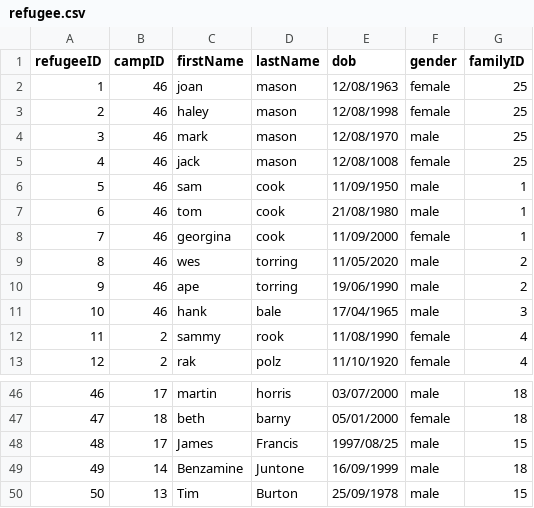
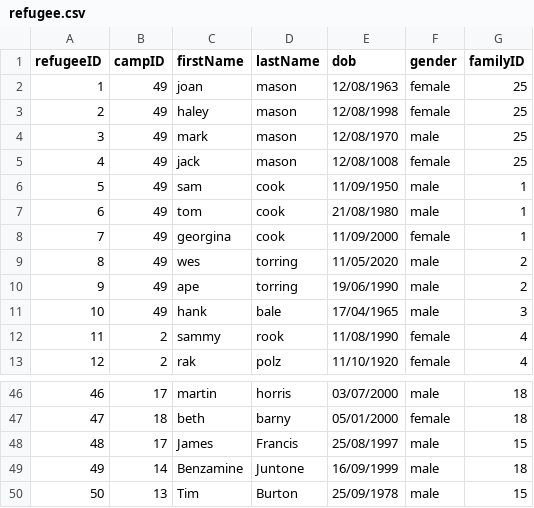
Before and after one commit to bennylao/ucl-humanitarian-management-system-CLI, a CSV file: humanitarian_management_system/data/refugee.csv, drawn as a sheet; only a part is shown, gaps mark what is left out.

```diff
--- a/humanitarian_management_system/data/refugee.csv
+++ b/humanitarian_management_system/data/refugee.csv
@@ -1,12 +1,12 @@
 refugeeID,campID,firstName,lastName,dob,gender,familyID
-1,46,joan,mason,12/08/1963,female,25
-2,46,haley,mason,12/08/1998,female,25
-3,46,mark,mason,12/08/1970,male,25
-4,46,jack,mason,12/08/1008,female,25
-5,46,sam,cook,11/09/1950,male,1
-6,46,tom,cook,21/08/1980,male,1
-7,46,georgina,cook,11/09/2000,female,1
-8,46,wes,torring,11/05/2020,male,2
-9,46,ape,torring,19/06/1990,male,2
-10,46,hank,bale,17/04/1965,male,3
+1,49,joan,mason,12/08/1963,female,25
+2,49,haley,mason,12/08/1998,female,25
+3,49,mark,mason,12/08/1970,male,25
+4,49,jack,mason,12/08/1008,female,25
+5,49,sam,cook,11/09/1950,male,1
+6,49,tom,cook,21/08/1980,male,1
+7,49,georgina,cook,11/09/2000,female,1
+8,49,wes,torring,11/05/2020,male,2
+9,49,ape,torring,19/06/1990,male,2
+10,49,hank,bale,17/04/1965,male,3
 11,2,sammy,rook,11/08/1990,female,4
@@ -47,3 +47,3 @@ refugeeID,campID,firstName,lastName,dob,gender,familyID
 47,18,beth,barny,05/01/2000,female,18
-48,17,James,Francis,1997/08/25,male,15
+48,17,James,Francis,25/08/1997,male,15
 49,14,Benzamine,Juntone,16/09/1999,male,18
```
Also changed, not shown: humanitarian_management_system/data/camp.csv, humanitarian_management_system/data/resourceAllocation.csv, 3 other files.
